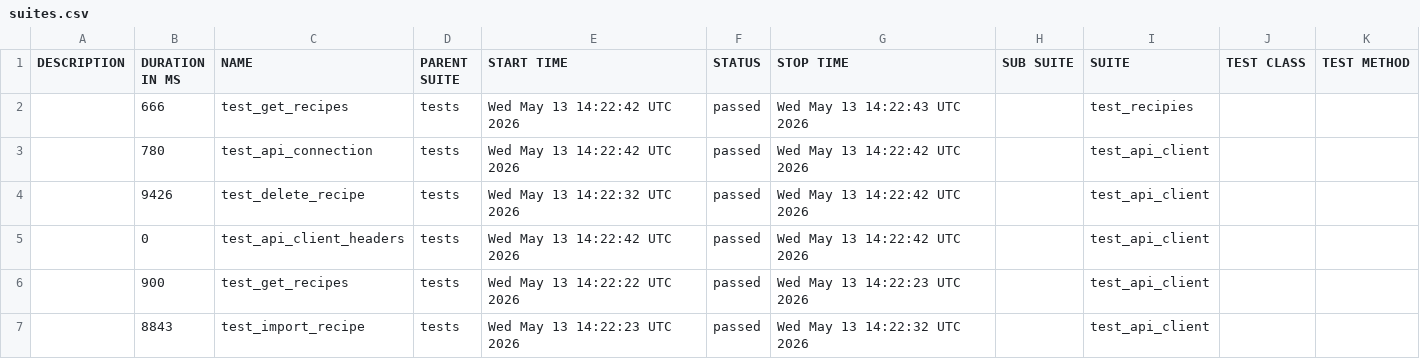
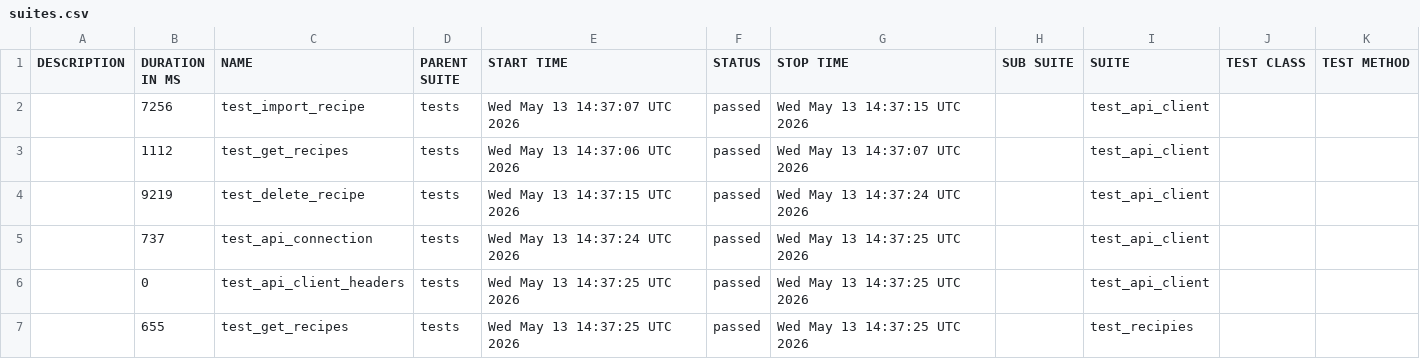
Before and after one commit to Vi0Ie/qa_auto_tandoor, a CSV file: data/suites.csv, drawn as a sheet.

```diff
--- a/data/suites.csv
+++ b/data/suites.csv
@@ -1,7 +1,7 @@
 "DESCRIPTION","DURATION IN MS","NAME","PARENT SUITE","START TIME","STATUS","STOP TIME","SUB SUITE","SUITE","TEST CLASS","TEST METHOD"
-"","666","test_get_recipes","tests","Wed May 13 14:22:42 UTC 2026","passed","Wed May 13 14:22:43 UTC 2026","","test_recipies","",""
-"","780","test_api_connection","tests","Wed May 13 14:22:42 UTC 2026","passed","Wed May 13 14:22:42 UTC 2026","","test_api_client","",""
-"","9426","test_delete_recipe","tests","Wed May 13 14:22:32 UTC 2026","passed","Wed May 13 14:22:42 UTC 2026","","test_api_client","",""
-"","0","test_api_client_headers","tests","Wed May 13 14:22:42 UTC 2026","passed","Wed May 13 14:22:42 UTC 2026","","test_api_client","",""
-"","900","test_get_recipes","tests","Wed May 13 14:22:22 UTC 2026","passed","Wed May 13 14:22:23 UTC 2026","","test_api_client","",""
-"","8843","test_import_recipe","tests","Wed May 13 14:22:23 UTC 2026","passed","Wed May 13 14:22:32 UTC 2026","","test_api_client","",""
+"","7256","test_import_recipe","tests","Wed May 13 14:37:07 UTC 2026","passed","Wed May 13 14:37:15 UTC 2026","","test_api_client","",""
+"","1112","test_get_recipes","tests","Wed May 13 14:37:06 UTC 2026","passed","Wed May 13 14:37:07 UTC 2026","","test_api_client","",""
+"","9219","test_delete_recipe","tests","Wed May 13 14:37:15 UTC 2026","passed","Wed May 13 14:37:24 UTC 2026","","test_api_client","",""
+"","737","test_api_connection","tests","Wed May 13 14:37:24 UTC 2026","passed","Wed May 13 14:37:25 UTC 2026","","test_api_client","",""
+"","0","test_api_client_headers","tests","Wed May 13 14:37:25 UTC 2026","passed","Wed May 13 14:37:25 UTC 2026","","test_api_client","",""
+"","655","test_get_recipes","tests","Wed May 13 14:37:25 UTC 2026","passed","Wed May 13 14:37:25 UTC 2026","","test_recipies","",""
```
Also changed, not shown: data/behaviors.csv, 37 other files.
